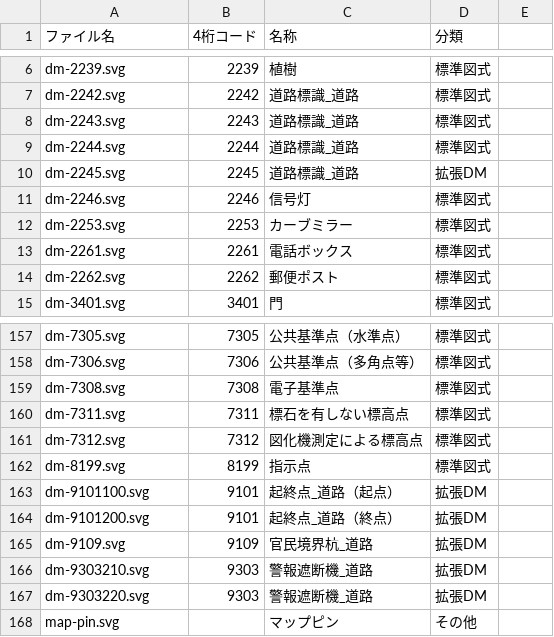
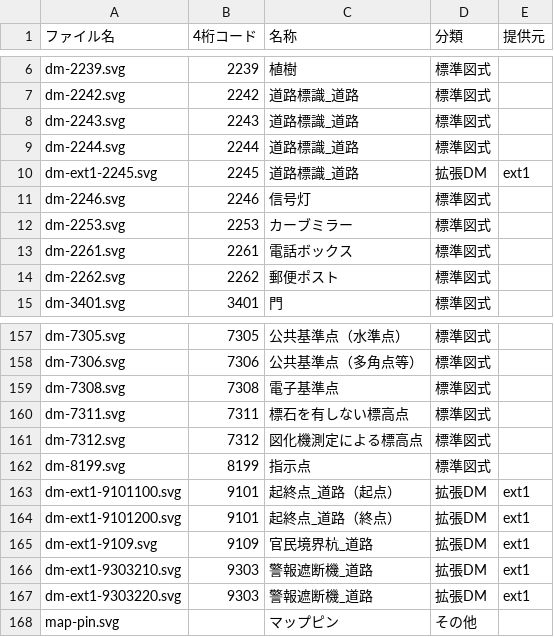
Before and after one commit to shiwaku/dm-sprite, a CSV file: data/icons.csv, drawn as a sheet; only a part is shown, gaps mark what is left out; the diff names each change by its address in the sheet, - before the commit and + after, or states it on an @@ line.

```diff
--- a/data/icons.csv
+++ b/data/icons.csv
-E1: (empty)
+E1: 提供元
-A10 (ファイル名): dm-2245.svg
+A10 (ファイル名): dm-ext1-2245.svg
-E10 (提供元): (empty)
+E10 (提供元): ext1
-A163 (ファイル名): dm-9101100.svg
+A163 (ファイル名): dm-ext1-9101100.svg
-E163:E167 (提供元): (empty)
+E163:E167 (提供元): ext1
-A164 (ファイル名): dm-9101200.svg
+A164 (ファイル名): dm-ext1-9101200.svg
-A165 (ファイル名): dm-9109.svg
+A165 (ファイル名): dm-ext1-9109.svg
-A166 (ファイル名): dm-9303210.svg
+A166 (ファイル名): dm-ext1-9303210.svg
-A167 (ファイル名): dm-9303220.svg
+A167 (ファイル名): dm-ext1-9303220.svg
```
Also changed, not shown: 10 other files.
